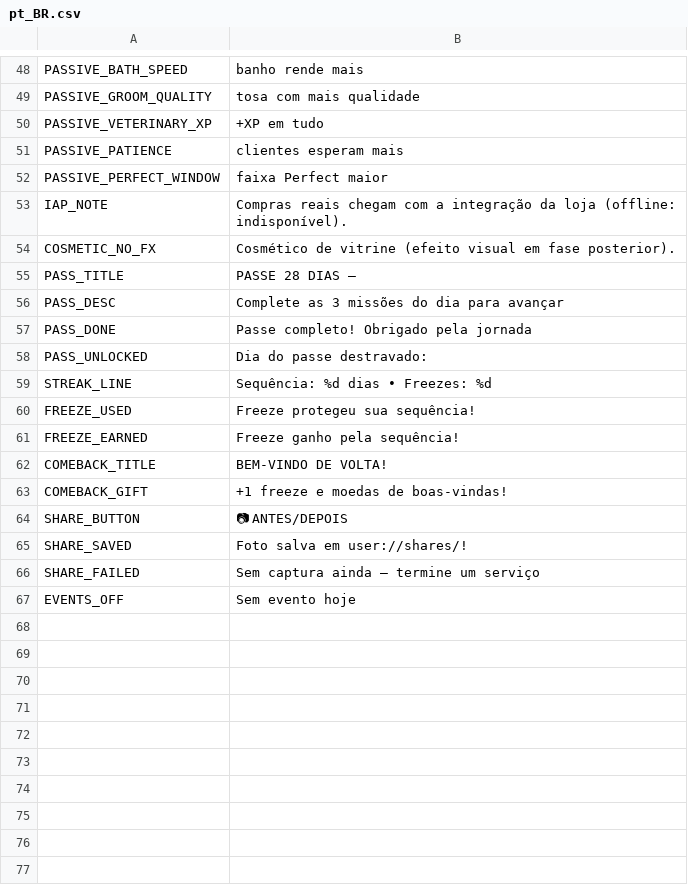
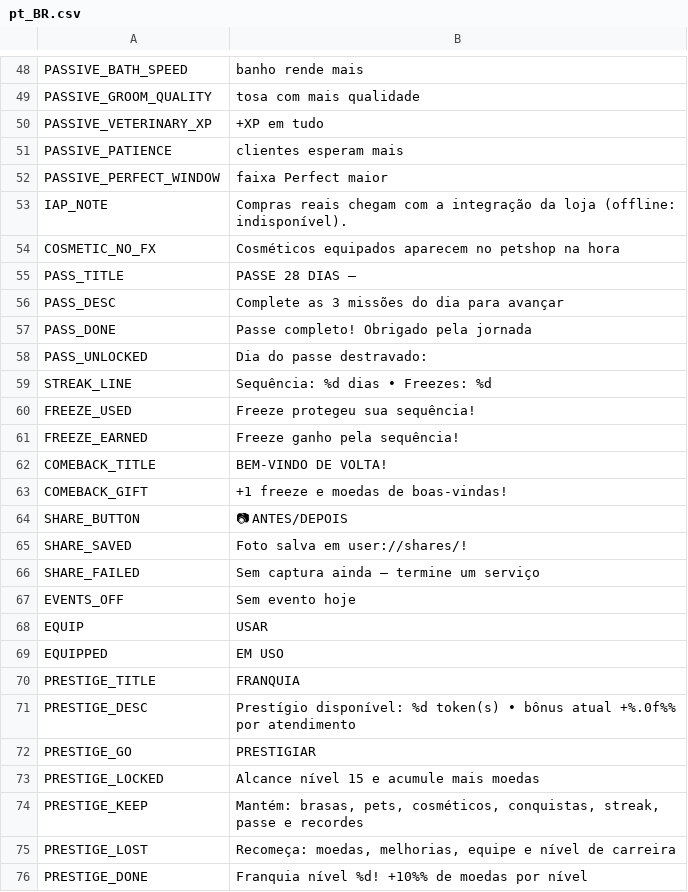
Before and after one commit to berger33/game_idlepet, a CSV file: data/localization/pt_BR.csv, drawn as a sheet; only a part is shown, gaps mark what is left out; the diff names each change by its address in the sheet, - before the commit and + after, or states it on an @@ line.

```diff
--- a/data/localization/pt_BR.csv
+++ b/data/localization/pt_BR.csv
-B54: Cosmético de vitrine (efeito visual em fase posterior).
+B54: Cosméticos equipados aparecem no petshop na hora
+row 68: EQUIP | USAR
+row 69: EQUIPPED | EM USO
+row 70: PRESTIGE_TITLE | FRANQUIA
+row 71: PRESTIGE_DESC | Prestígio disponível: %d token(s) • bônus atual +%.0f%% por atendimento
+row 72: PRESTIGE_GO | PRESTIGIAR
+row 73: PRESTIGE_LOCKED | Alcance nível 15 e acumule mais moedas
+row 74: PRESTIGE_KEEP | Mantém: brasas, pets, cosméticos, conquistas, streak, passe e recordes
+row 75: PRESTIGE_LOST | Recomeça: moedas, melhorias, equipe e nível de carreira
+row 76: PRESTIGE_DONE | Franquia nível %d! +10%% de moedas por nível
```
Also changed, not shown: data/localization/en_US.csv, data/localization/es_ES.csv, 11 other files.
